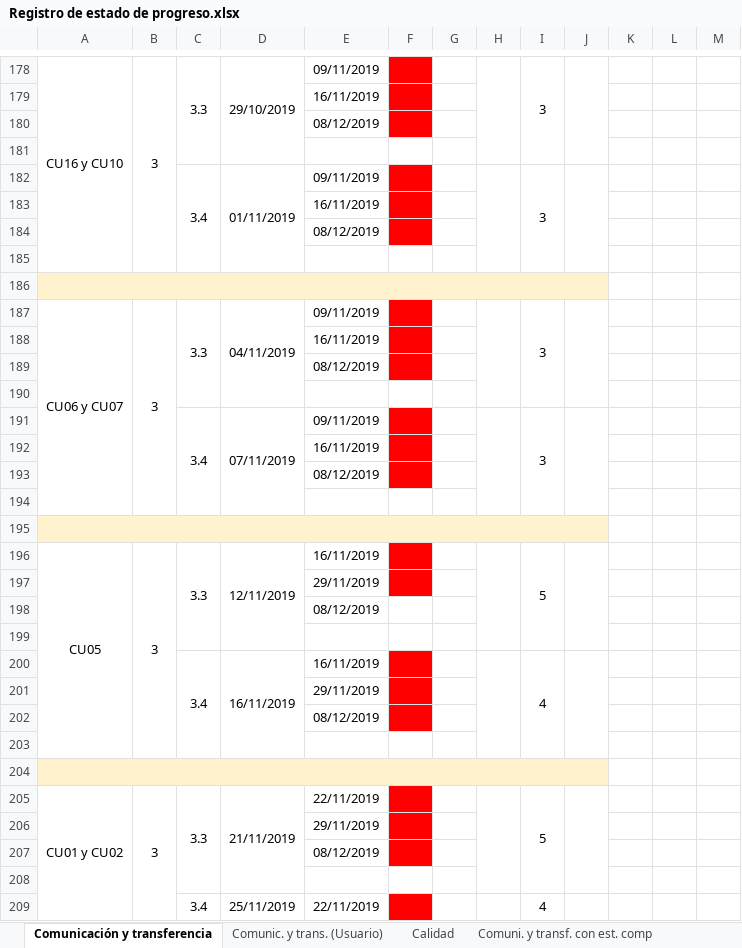
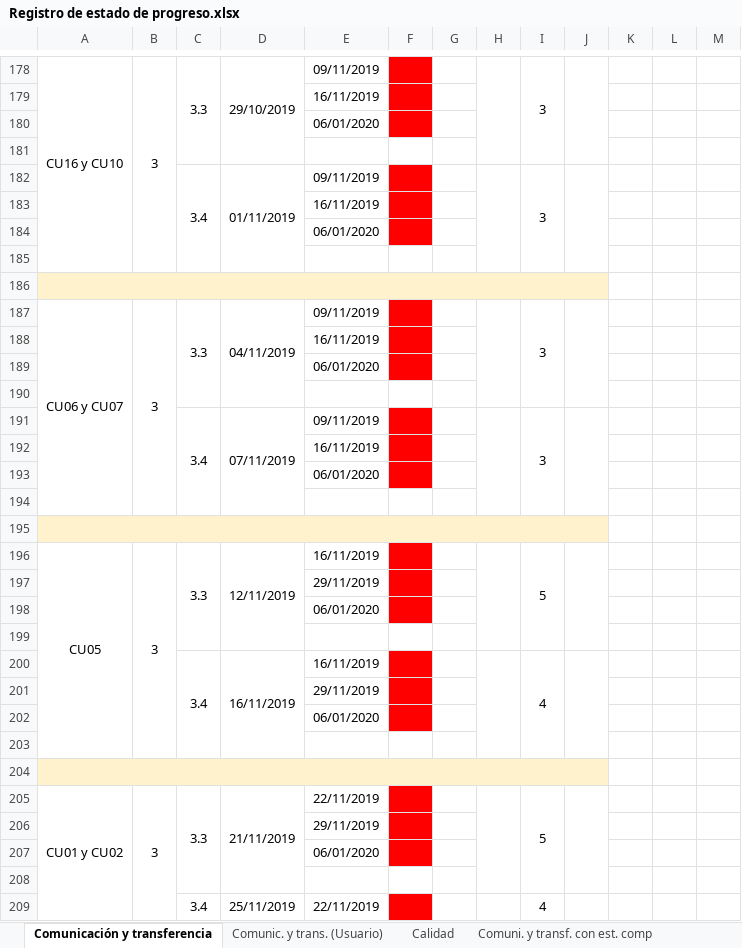
Before and after one commit to cristianpazu/Proyecto-Sanambiente, an Excel workbook: Documentos para el proyecto de Sanambiente/Registro de estado de progreso.xlsx, sheet Comunicación y transferencia, drawn as a sheet; only a part is shown, gaps mark what is left out; values as stored, in another font and other column widths than the file's, no borders; charts and pictures not drawn; the diff covers the shown part only; the diff names each change by its address in the sheet, - before the commit and + after, or states it on an @@ line.

Commit message:
Actualización de las fechas de las actividades del equipo de desarrollo
Se actualizaron las fechas de las actividades del equipo de desarrollo en el Registro de estado de progreso. PD: El avance no se ha dado debido a las vacaciones que se dieron a mediados de diciembre.

Fechas actualizadas hasta hoy: 06-01-2020, 05:40 p.m.

```diff
--- a/Documentos para el proyecto de Sanambiente/Registro de estado de progreso.xlsx (sheet Comunicación y transferencia)
+++ b/Documentos para el proyecto de Sanambiente/Registro de estado de progreso.xlsx (sheet Comunicación y transferencia)
-E180: 08/12/2019
+E180: 06/01/2020
-E184: 08/12/2019
+E184: 06/01/2020
-E189: 08/12/2019
+E189: 06/01/2020
-E193: 08/12/2019
+E193: 06/01/2020
-E198: 08/12/2019
+E198: 06/01/2020
-F198 fill: none
+F198 fill: #FF0000
-E202: 08/12/2019
+E202: 06/01/2020
-E207: 08/12/2019
+E207: 06/01/2020
```
Also changed, not shown: 1 added row, 9 edited cells and cell formats elsewhere in this sheet.
